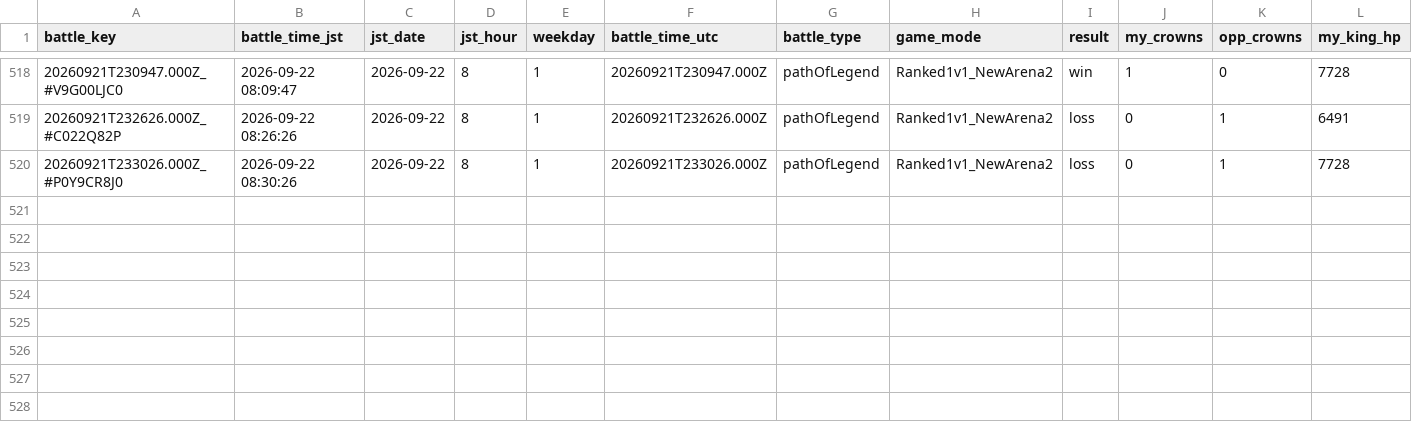
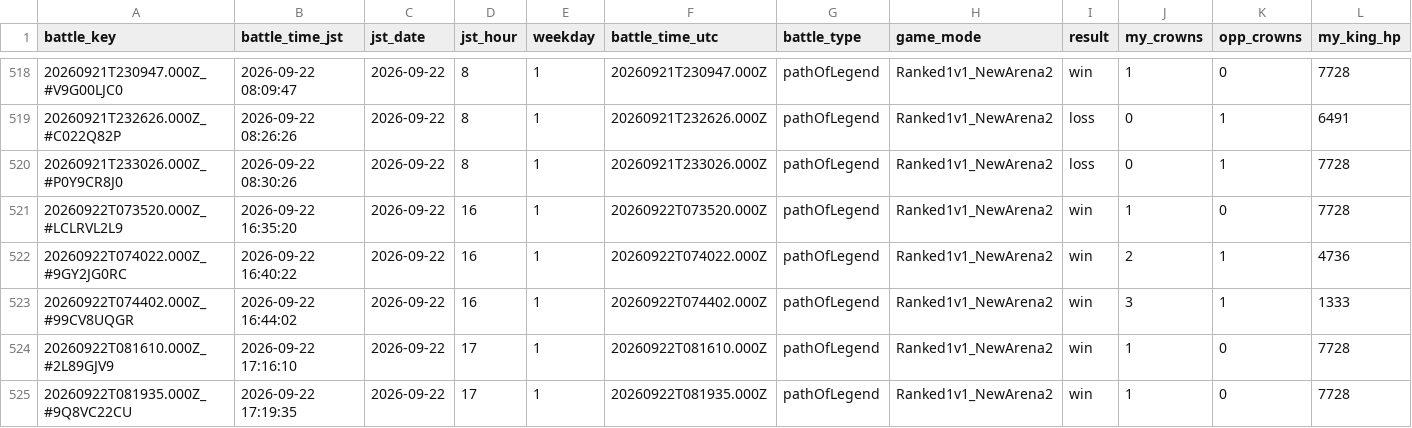
Before and after one commit to koh01201/clash-log, a CSV file: battles.csv, drawn as a sheet; only a part is shown, gaps mark what is left out; rows hold the shown columns only; the diff names each change by its address in the sheet, - before the commit and + after, or states it on an @@ line.

```diff
--- a/battles.csv
+++ b/battles.csv
+row 521: 20260922T073520.000Z_#LCLRVL2L9 | 2026-09-22 16:35:20 | 2026-09-22 | 16 | 1 | 20260922T073520.000Z | pathOfLegend | Ranked1v1_NewArena2 | win | 1 | 0 | 7728
+row 522: 20260922T074022.000Z_#9GY2JG0RC | 2026-09-22 16:40:22 | 2026-09-22 | 16 | 1 | 20260922T074022.000Z | pathOfLegend | Ranked1v1_NewArena2 | win | 2 | 1 | 4736
+row 523: 20260922T074402.000Z_#99CV8UQGR | 2026-09-22 16:44:02 | 2026-09-22 | 16 | 1 | 20260922T074402.000Z | pathOfLegend | Ranked1v1_NewArena2 | win | 3 | 1 | 1333
+row 524: 20260922T081610.000Z_#2L89GJV9 | 2026-09-22 17:16:10 | 2026-09-22 | 17 | 1 | 20260922T081610.000Z | pathOfLegend | Ranked1v1_NewArena2 | win | 1 | 0 | 7728
+row 525: 20260922T081935.000Z_#9Q8VC22CU | 2026-09-22 17:19:35 | 2026-09-22 | 17 | 1 | 20260922T081935.000Z | pathOfLegend | Ranked1v1_NewArena2 | win | 1 | 0 | 7728
```
Also changed, not shown: profile.csv, 22 other files.
